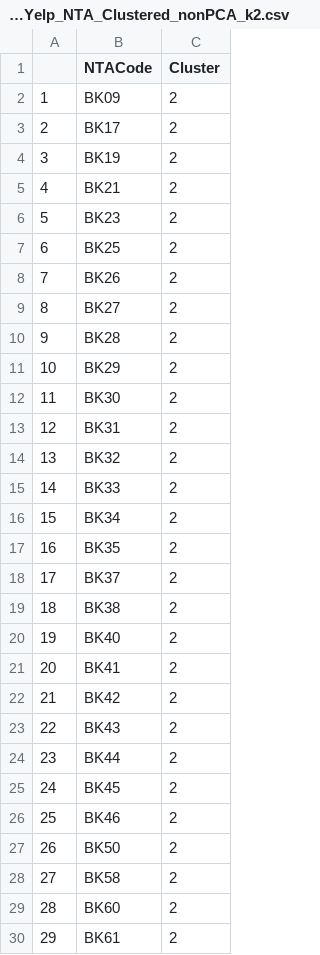
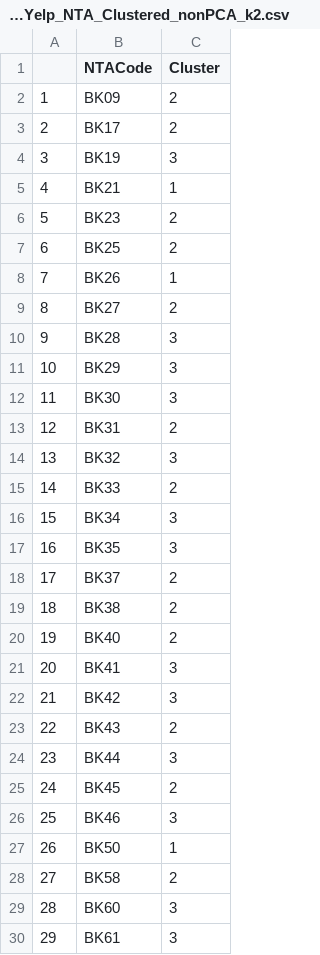
Before and after one commit to lobodemonte/restaurant-scene-ads, a CSV file: data/NYC_Yelp_NTA_Clustered_nonPCA_k2.csv, drawn as a sheet; only a part is shown; the diff covers the shown part only.

Commit message:
Changed k value, added map and boxplots

```diff
--- a/data/NYC_Yelp_NTA_Clustered_nonPCA_k2.csv
+++ b/data/NYC_Yelp_NTA_Clustered_nonPCA_k2.csv
@@ -3,16 +3,16 @@
 "2","BK17",2
-"3","BK19",2
-"4","BK21",2
+"3","BK19",3
+"4","BK21",1
 "5","BK23",2
 "6","BK25",2
-"7","BK26",2
+"7","BK26",1
 "8","BK27",2
-"9","BK28",2
-"10","BK29",2
-"11","BK30",2
+"9","BK28",3
+"10","BK29",3
+"11","BK30",3
 "12","BK31",2
-"13","BK32",2
+"13","BK32",3
 "14","BK33",2
-"15","BK34",2
-"16","BK35",2
+"15","BK34",3
+"16","BK35",3
 "17","BK37",2
@@ -20,11 +20,11 @@
 "19","BK40",2
-"20","BK41",2
-"21","BK42",2
+"20","BK41",3
+"21","BK42",3
 "22","BK43",2
-"23","BK44",2
+"23","BK44",3
 "24","BK45",2
-"25","BK46",2
-"26","BK50",2
+"25","BK46",3
+"26","BK50",1
 "27","BK58",2
-"28","BK60",2
-"29","BK61",2
+"28","BK60",3
+"29","BK61",3
```
Also changed, not shown: 33 edited cells elsewhere in this file, 9 other files.
